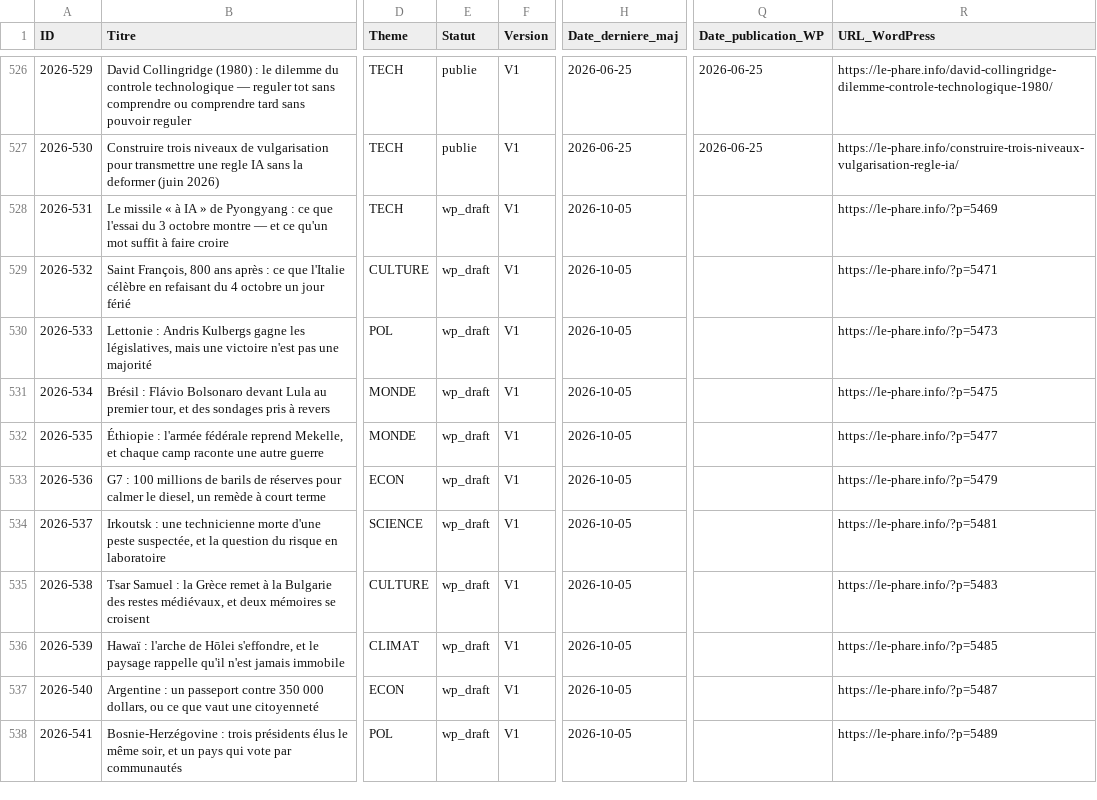
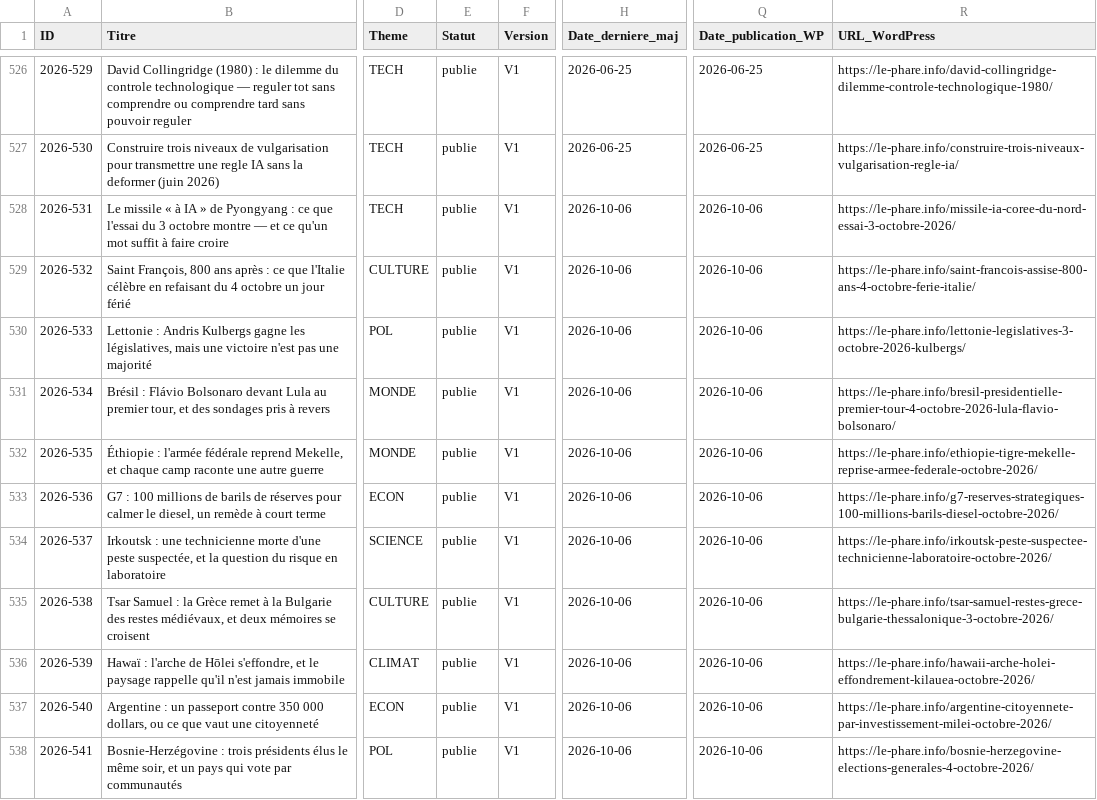
Before and after one commit to biascamano/LePhare_Editorial, a CSV file: index_editorial.csv, drawn as a sheet; only a part is shown, gaps mark what is left out; the diff covers the shown part only; the diff names each change by its address in the sheet, - before the commit and + after, or states it on an @@ line.

```diff
--- a/index_editorial.csv
+++ b/index_editorial.csv
-E528:E538 (Statut): wp_draft
+E528:E538 (Statut): publie
-H528:H538 (Date_derniere_maj): 2026-10-05
+H528:H538 (Date_derniere_maj): 2026-10-06
-Q528:Q538 (Date_publication_WP): (empty)
+Q528:Q538 (Date_publication_WP): 2026-10-06
-R528 (URL_WordPress): https://le-phare.info/?p=5469
+R528 (URL_WordPress): https://le-phare.info/missile-ia-coree-du-nord-essai-3-octobre-2026/
-R529 (URL_WordPress): https://le-phare.info/?p=5471
+R529 (URL_WordPress): https://le-phare.info/saint-francois-assise-800-ans-4-octobre-ferie-italie/
-R530 (URL_WordPress): https://le-phare.info/?p=5473
+R530 (URL_WordPress): https://le-phare.info/lettonie-legislatives-3-octobre-2026-kulbergs/
-R531 (URL_WordPress): https://le-phare.info/?p=5475
+R531 (URL_WordPress): https://le-phare.info/bresil-presidentielle-premier-tour-4-octobre-2026-lula-flavio-bolsonaro/
-R532 (URL_WordPress): https://le-phare.info/?p=5477
+R532 (URL_WordPress): https://le-phare.info/ethiopie-tigre-mekelle-reprise-armee-federale-octobre-2026/
-R533 (URL_WordPress): https://le-phare.info/?p=5479
+R533 (URL_WordPress): https://le-phare.info/g7-reserves-strategiques-100-millions-barils-diesel-octobre-2026/
-R534 (URL_WordPress): https://le-phare.info/?p=5481
+R534 (URL_WordPress): https://le-phare.info/irkoutsk-peste-suspectee-technicienne-laboratoire-octobre-2026/
-R535 (URL_WordPress): https://le-phare.info/?p=5483
+R535 (URL_WordPress): https://le-phare.info/tsar-samuel-restes-grece-bulgarie-thessalonique-3-octobre-2026/
-R536 (URL_WordPress): https://le-phare.info/?p=5485
+R536 (URL_WordPress): https://le-phare.info/hawaii-arche-holei-effondrement-kilauea-octobre-2026/
-R537 (URL_WordPress): https://le-phare.info/?p=5487
+R537 (URL_WordPress): https://le-phare.info/argentine-citoyennete-par-investissement-milei-octobre-2026/
-R538 (URL_WordPress): https://le-phare.info/?p=5489
+R538 (URL_WordPress): https://le-phare.info/bosnie-herzegovine-elections-generales-4-octobre-2026/
```
Also changed, not shown: 54 edited cells elsewhere in this file, 49 other files.
